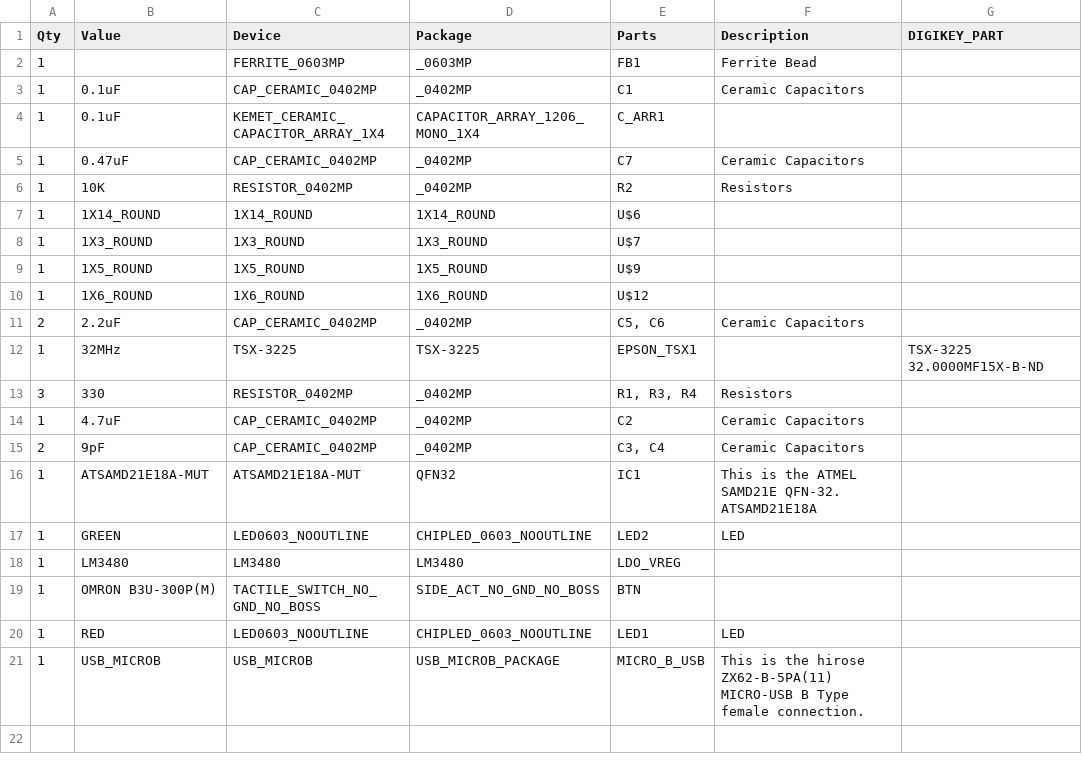
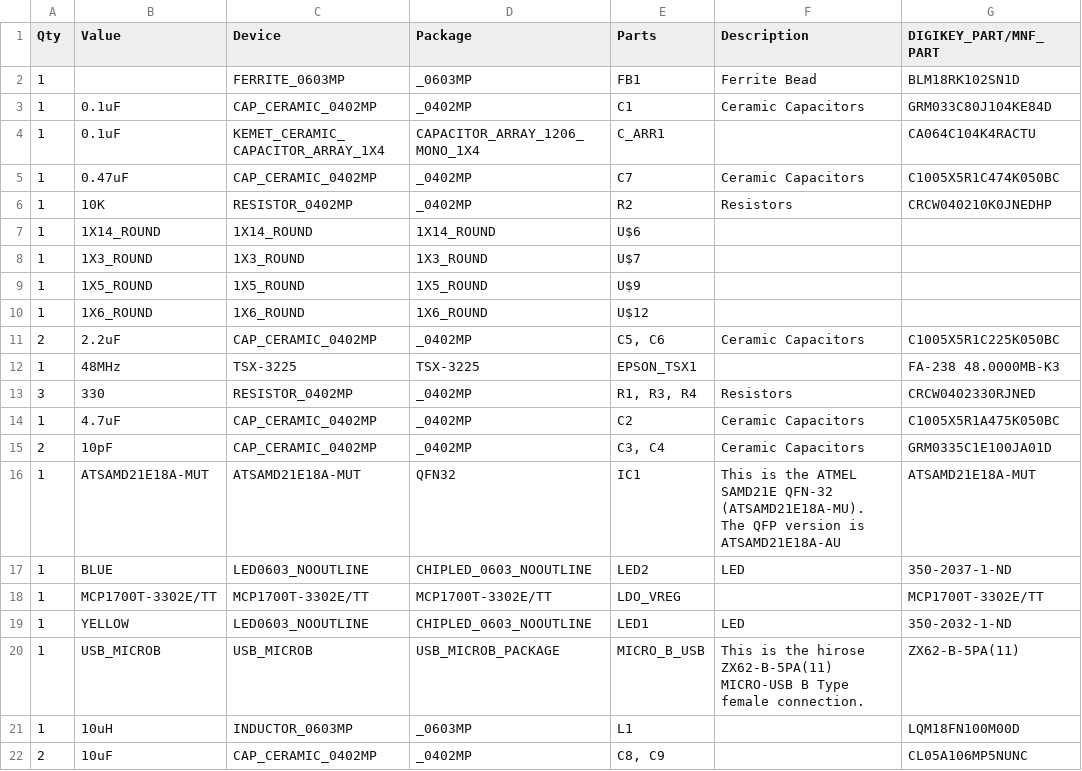
Before and after one commit to femtoduino/femto-usb, a CSV file: FemtoUSB_r1.0.0/femtoUSB_r1.0.0_gerbers/femtoUSB_r1.0.0_bom.csv, drawn as a sheet; removed rows and columns are numbered as before the commit, all else as after; the diff names each change by its address in the sheet, - before the commit and + after, or states it on an @@ line.

Commit message:
Updating gerbers and BoM/Partslist of QFN version

```diff
--- a/FemtoUSB_r1.0.0/femtoUSB_r1.0.0_gerbers/femtoUSB_r1.0.0_bom.csv
+++ b/FemtoUSB_r1.0.0/femtoUSB_r1.0.0_gerbers/femtoUSB_r1.0.0_bom.csv
-G1: DIGIKEY_PART
+G1: DIGIKEY_PART/MNF_PART
-G2 (DIGIKEY_PART/MNF_PART): (empty)
+G2 (DIGIKEY_PART/MNF_PART): BLM18RK102SN1D
-G3 (DIGIKEY_PART/MNF_PART): (empty)
+G3 (DIGIKEY_PART/MNF_PART): GRM033C80J104KE84D
-G4 (DIGIKEY_PART/MNF_PART): (empty)
+G4 (DIGIKEY_PART/MNF_PART): CA064C104K4RACTU
-G5 (DIGIKEY_PART/MNF_PART): (empty)
+G5 (DIGIKEY_PART/MNF_PART): C1005X5R1C474K050BC
-G6 (DIGIKEY_PART/MNF_PART): (empty)
+G6 (DIGIKEY_PART/MNF_PART): CRCW040210K0JNEDHP
-G11 (DIGIKEY_PART/MNF_PART): (empty)
+G11 (DIGIKEY_PART/MNF_PART): C1005X5R1C225K050BC
-B12 (Value): 32MHz
+B12 (Value): 48MHz
-G12 (DIGIKEY_PART/MNF_PART): TSX-3225 32.0000MF15X-B-ND
+G12 (DIGIKEY_PART/MNF_PART): FA-238 48.0000MB-K3
-G13 (DIGIKEY_PART/MNF_PART): (empty)
+G13 (DIGIKEY_PART/MNF_PART): CRCW0402330RJNED
-G14 (DIGIKEY_PART/MNF_PART): (empty)
+G14 (DIGIKEY_PART/MNF_PART): C1005X5R1A475K050BC
-B15 (Value): 9pF
+B15 (Value): 10pF
-G15 (DIGIKEY_PART/MNF_PART): (empty)
+G15 (DIGIKEY_PART/MNF_PART): GRM0335C1E100JA01D
-F16 (Description): …ATMEL SAMD21E QFN-32. ATSAMD21E18A
+F16 (Description): …ATMEL SAMD21E QFN-32 (ATSAMD21E18A-MU). The QFP version is ATSAMD21E18A-AU
-G16 (DIGIKEY_PART/MNF_PART): (empty)
+G16 (DIGIKEY_PART/MNF_PART): ATSAMD21E18A-MUT
-B17 (Value): GREEN
+B17 (Value): BLUE
-G17 (DIGIKEY_PART/MNF_PART): (empty)
+G17 (DIGIKEY_PART/MNF_PART): 350-2037-1-ND
-row 18: 1 | LM3480 | LM3480 | LM3480 | LDO_VREG
-row 19: 1 | OMRON B3U-300P(M) | TACTILE_SWITCH_NO_GND_NO_BOSS | SIDE_ACT_NO_GND_NO_BOSS | BTN
+row 18: 1 | MCP1700T-3302E/TT | MCP1700T-3302E/TT | MCP1700T-3302E/TT | LDO_VREG |  | MCP1700T-3302E/TT
-B19 (Value): RED
+B19 (Value): YELLOW
-G19 (DIGIKEY_PART/MNF_PART): (empty)
+G19 (DIGIKEY_PART/MNF_PART): 350-2032-1-ND
-G20 (DIGIKEY_PART/MNF_PART): (empty)
+G20 (DIGIKEY_PART/MNF_PART): ZX62-B-5PA(11)
+row 21: 1 | 10uH | INDUCTOR_0603MP | _0603MP | L1 |  | LQM18FN100M00D
+row 22: 2 | 10uF | CAP_CERAMIC_0402MP | _0402MP | C8, C9 |  | CL05A106MP5NUNC
```
Also changed, not shown: FemtoUSB_r1.0.0/femtoUSB_r1.0.0_gerbers/femtoUSB_r1.0.0_parts.csv, 11 other files.
